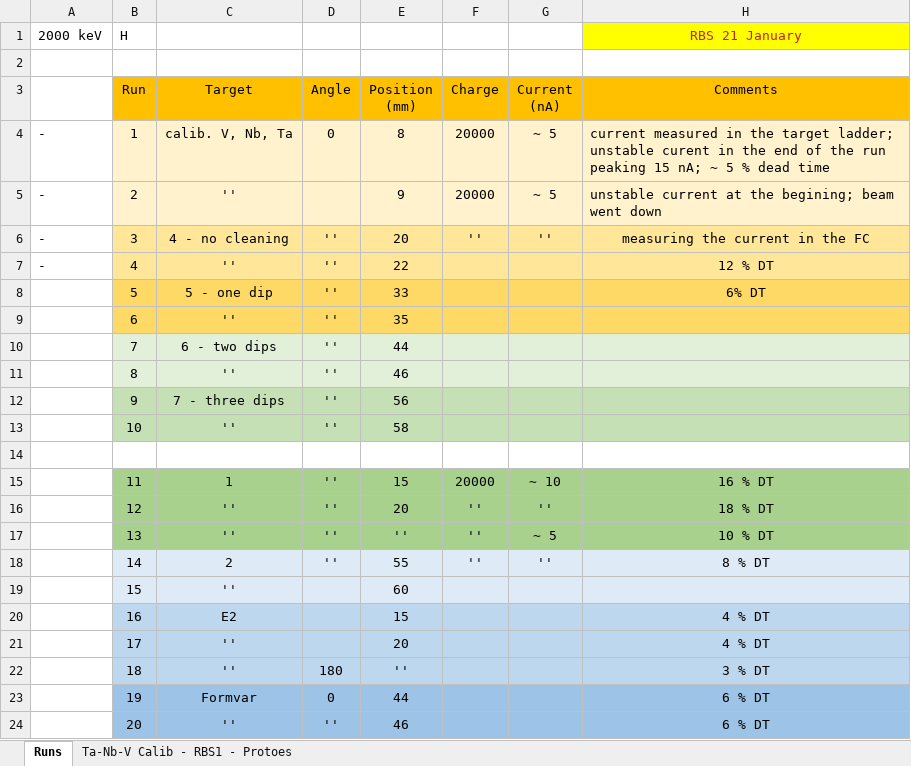
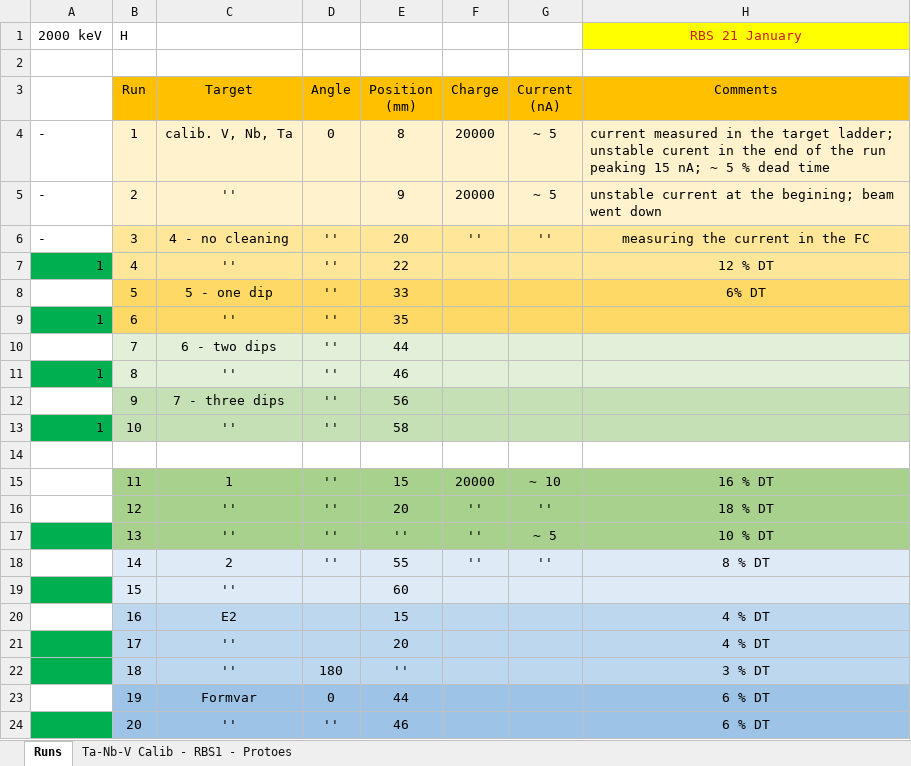
Before and after one commit to RiPires/208Pb, an Excel workbook: RBS_21Janeiro/Logbook-RBS_21Janeiro.xlsx, sheet Runs, drawn as a sheet; values as stored, in another font and other column widths than the file's, no borders; the diff names each change by its address in the sheet, - before the commit and + after, or states it on an @@ line.

Commit message:
Analysis update: - Calibration - Plot raw data all runs - Logbook

```diff
--- a/RBS_21Janeiro/Logbook-RBS_21Janeiro.xlsx (sheet Runs)
+++ b/RBS_21Janeiro/Logbook-RBS_21Janeiro.xlsx (sheet Runs)
-A7: -
+A7: 1
-A7 fill: none
+A7 fill: #00B050
-A9: (empty)
+A9: 1
-A9 fill: none
+A9 fill: #00B050
-A11: (empty)
+A11: 1
-A11 fill: none
+A11 fill: #00B050
-A13: (empty)
+A13: 1
-A13 fill: none
+A13 fill: #00B050
-A17 fill: none
+A17 fill: #00B050
-A19 fill: none
+A19 fill: #00B050
-A21:A22 fill: none
+A21:A22 fill: #00B050
-A24 fill: none
+A24 fill: #00B050
```
Also changed, not shown: charts or pictures, 2 other files.
